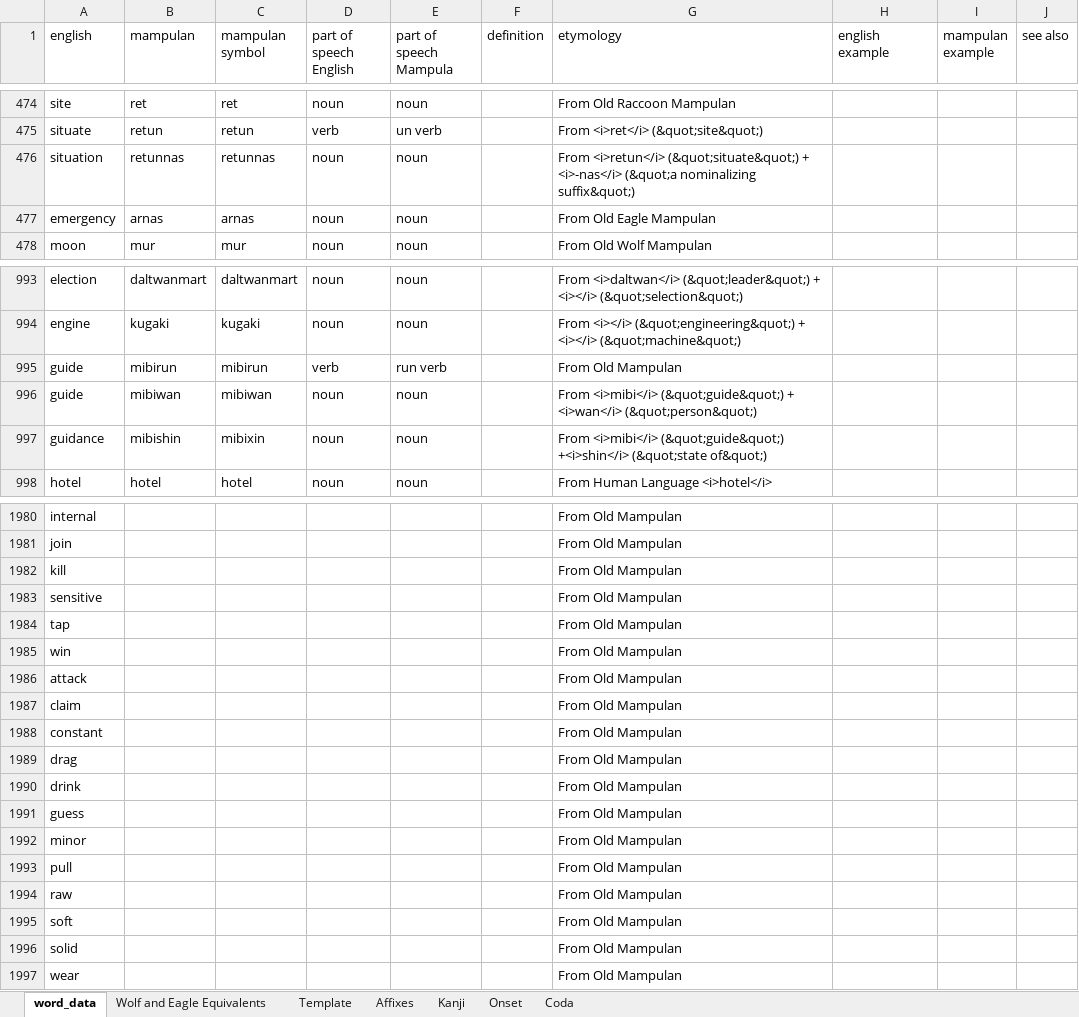
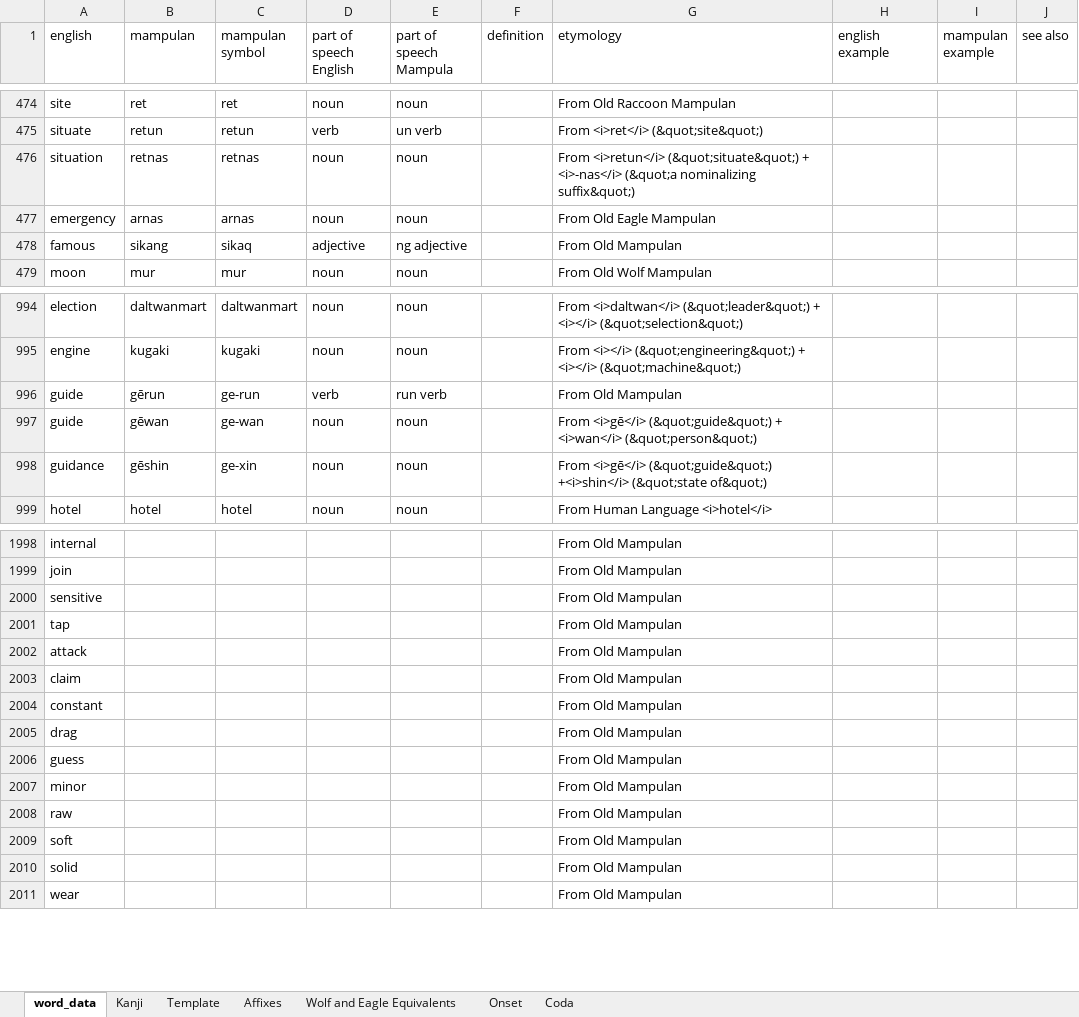
Before and after one commit to AlexAndPedro/alexandpedro.github.io, an Excel workbook: data/word_data.xlsx, sheet word_data, drawn as a sheet; only a part is shown, gaps mark what is left out; values as stored, in another font and other column widths than the file's, no borders; conditional formats not drawn; removed rows and columns are numbered as before the commit, all else as after; the diff covers the shown part only; the diff names each change by its address in the sheet, - before the commit and + after, or states it on an @@ line.

```diff
--- a/data/word_data.xlsx (sheet word_data)
+++ b/data/word_data.xlsx (sheet word_data)
@@ sheet tab order changed: word_data | Kanji | Template | Affixes | Wolf and Eagle Equivalents | Onset | Coda @@
-B476 (mampulan): retunnas
+B476 (mampulan): retnas
-C476 (mampulan symbol): retunnas
+C476 (mampulan symbol): retnas
+row 478: famous | sikang | sikaq | adjective | ng adjective |  | From Old Mampulan
-B996 (mampulan): mibirun
+B996 (mampulan): gērun
-C996 (mampulan symbol): mibirun
+C996 (mampulan symbol): ge-run
-B997 (mampulan): mibiwan
+B997 (mampulan): gēwan
-C997 (mampulan symbol): mibiwan
+C997 (mampulan symbol): ge-wan
-G997 (etymology): From <i>mibi</i> (&quot;guide&quot;) +…
+G997 (etymology): From <i>gē</i> (&quot;guide&quot;) +…
-B998 (mampulan): mibishin
+B998 (mampulan): gēshin
-C998 (mampulan symbol): mibixin
+C998 (mampulan symbol): ge-xin
-G998 (etymology): From <i>mibi</i> (&quot;guide&quot;) +<i>shin</i>…
+G998 (etymology): From <i>gē</i> (&quot;guide&quot;) +<i>shin</i>…
-row 1982: kill |  |  |  |  |  | From Old Mampulan
-row 1985: win |  |  |  |  |  | From Old Mampulan
-row 1990: drink |  |  |  |  |  | From Old Mampulan
-row 1993: pull |  |  |  |  |  | From Old Mampulan
```
Also changed, not shown: 65 added rows, 50 removed rows and 24 edited cells elsewhere in this sheet, sheet Kanji, sheet Affixes, 2 other files.
